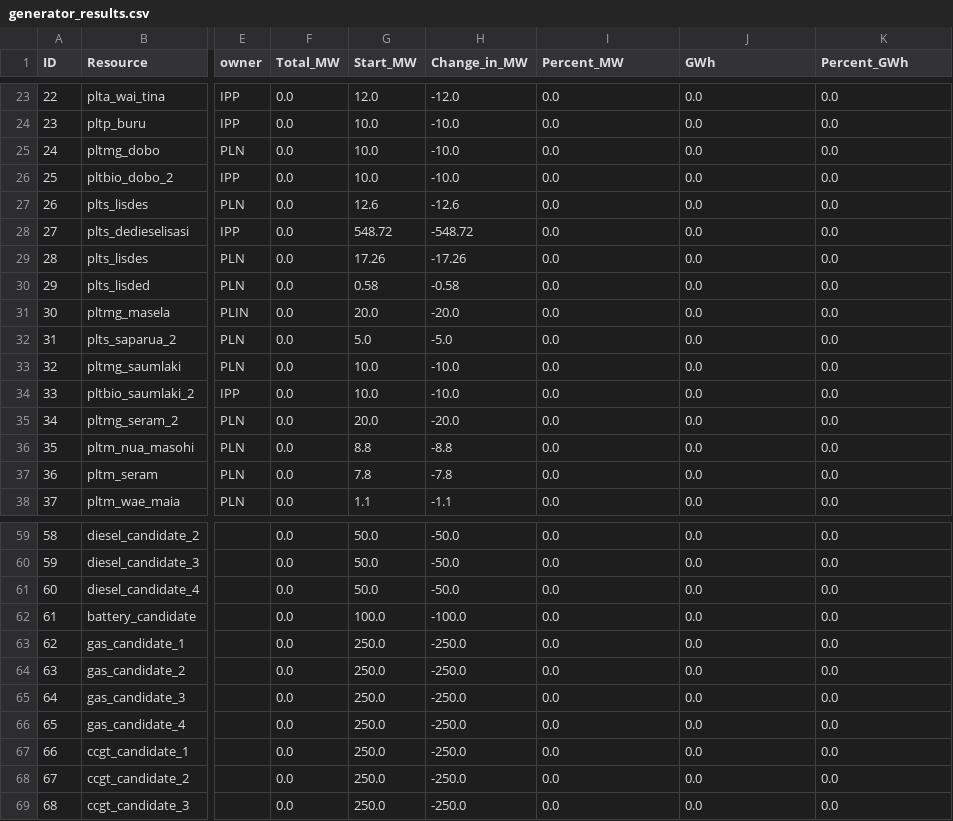
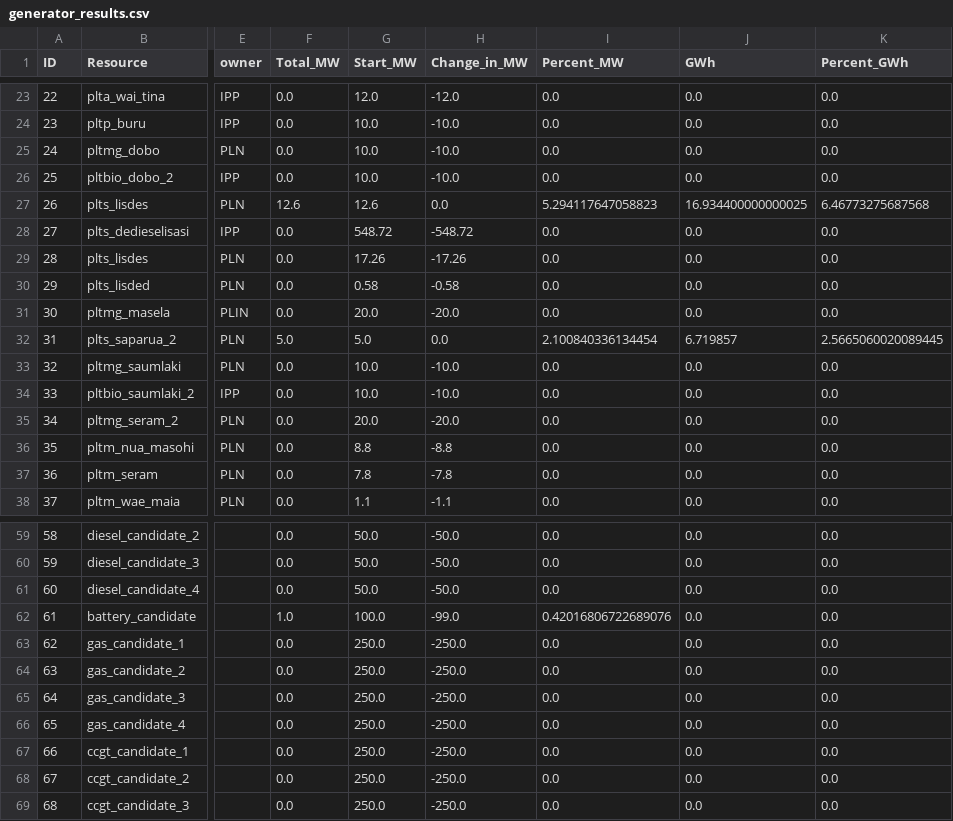
Before and after one commit to Power-Lab/captive-indonesia-2025, a CSV file: results/base_maluku_2030_reference/generator_results.csv, drawn as a sheet; only a part is shown, gaps mark what is left out; the diff covers the shown part only; the diff names each change by its address in the sheet, - before the commit and + after, or states it on an @@ line.

```diff
--- a/results/base_maluku_2030_reference/generator_results.csv
+++ b/results/base_maluku_2030_reference/generator_results.csv
-F27 (Total_MW): 0.0
+F27 (Total_MW): 12.6
-H27 (Change_in_MW): -12.6
+H27 (Change_in_MW): 0.0
-I27 (Percent_MW): 0.0
+I27 (Percent_MW): 5.294117647058823
-J27 (GWh): 0.0
+J27 (GWh): 16.934400000000025
-K27 (Percent_GWh): 0.0
+K27 (Percent_GWh): 6.46773275687568
-F32 (Total_MW): 0.0
+F32 (Total_MW): 5.0
-H32 (Change_in_MW): -5.0
+H32 (Change_in_MW): 0.0
-I32 (Percent_MW): 0.0
+I32 (Percent_MW): 2.100840336134454
-J32 (GWh): 0.0
+J32 (GWh): 6.719857
-K32 (Percent_GWh): 0.0
+K32 (Percent_GWh): 2.5665060020089445
-F62 (Total_MW): 0.0
+F62 (Total_MW): 1.0
-H62 (Change_in_MW): -100.0
+H62 (Change_in_MW): -99.0
-I62 (Percent_MW): 0.0
+I62 (Percent_MW): 0.42016806722689076
```
Also changed, not shown: 35 edited cells elsewhere in this file, results/base_maluku_2030_reference/cost_results.csv, results/base_maluku_2030_reference/nse_results.csv, 9 other files.
